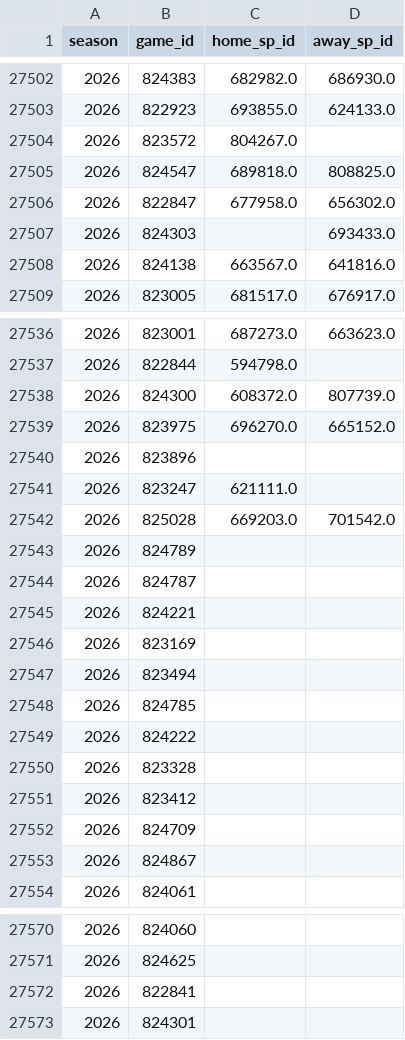
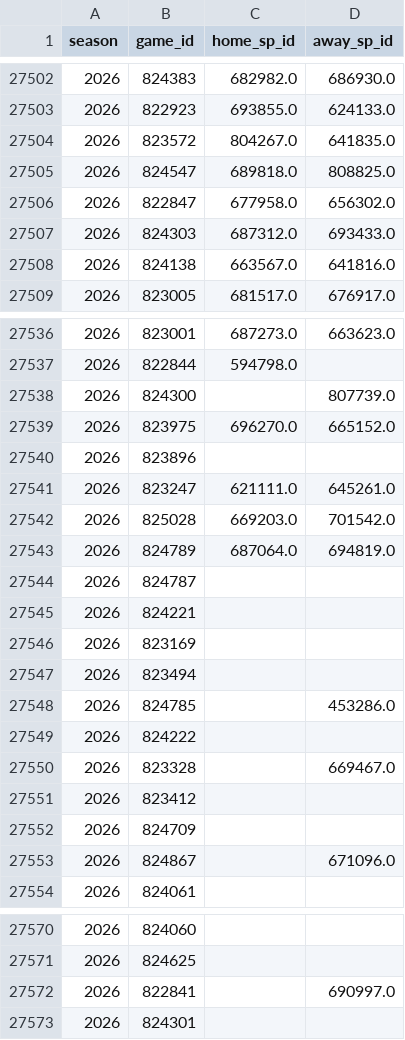
Before and after one commit to JarvisLee511/mlb-playoff-predictor-2026, a CSV file: data/probables.csv, drawn as a sheet; only a part is shown, gaps mark what is left out; the diff covers the shown part only.

```diff
--- a/data/probables.csv
+++ b/data/probables.csv
@@ -27503,6 +27503,6 @@ season,game_id,home_sp_id,away_sp_id
 2026,822923,693855.0,624133.0
-2026,823572,804267.0,
+2026,823572,804267.0,641835.0
 2026,824547,689818.0,808825.0
 2026,822847,677958.0,656302.0
-2026,824303,,693433.0
+2026,824303,687312.0,693433.0
 2026,824138,663567.0,641816.0
@@ -27537,8 +27537,8 @@ season,game_id,home_sp_id,away_sp_id
 2026,822844,594798.0,
-2026,824300,608372.0,807739.0
+2026,824300,,807739.0
 2026,823975,696270.0,665152.0
 2026,823896,,
-2026,823247,621111.0,
+2026,823247,621111.0,645261.0
 2026,825028,669203.0,701542.0
-2026,824789,,
+2026,824789,687064.0,694819.0
 2026,824787,,
@@ -27547,8 +27547,8 @@ season,game_id,home_sp_id,away_sp_id
 2026,823494,,
-2026,824785,,
+2026,824785,,453286.0
 2026,824222,,
-2026,823328,,
+2026,823328,,669467.0
 2026,823412,,
 2026,824709,,
-2026,824867,,
+2026,824867,,671096.0
 2026,824061,,
@@ -27571,3 +27571,3 @@ season,game_id,home_sp_id,away_sp_id
 2026,824625,,
-2026,822841,,
+2026,822841,,690997.0
 2026,824301,,
```
Also changed, not shown: 1 moved row and 2 edited cells elsewhere in this file, data/predictions_log.csv, outputs/calibration.csv, 11 other files.
